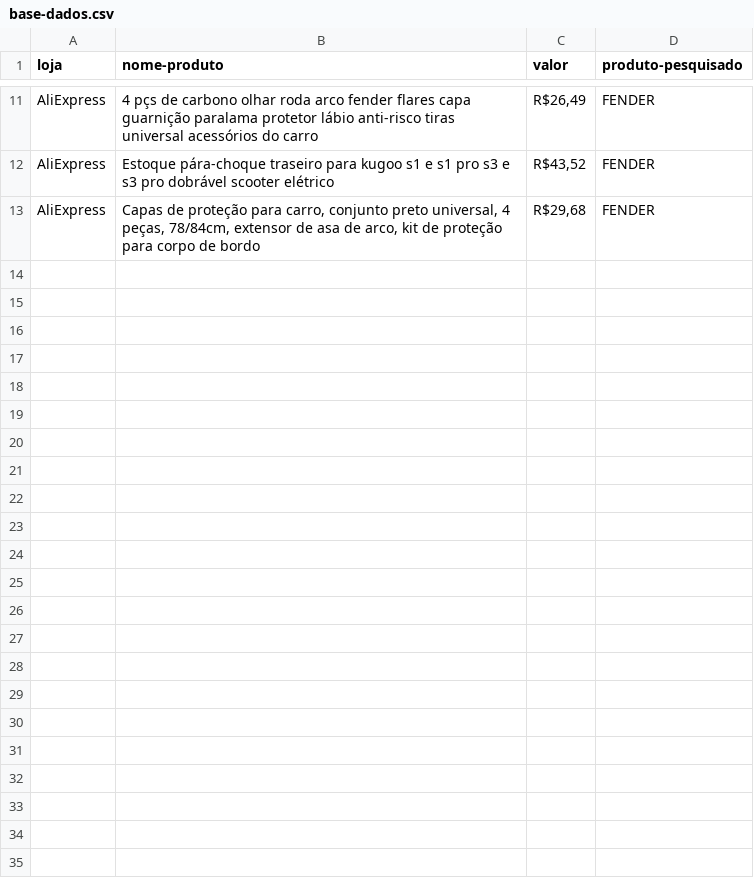
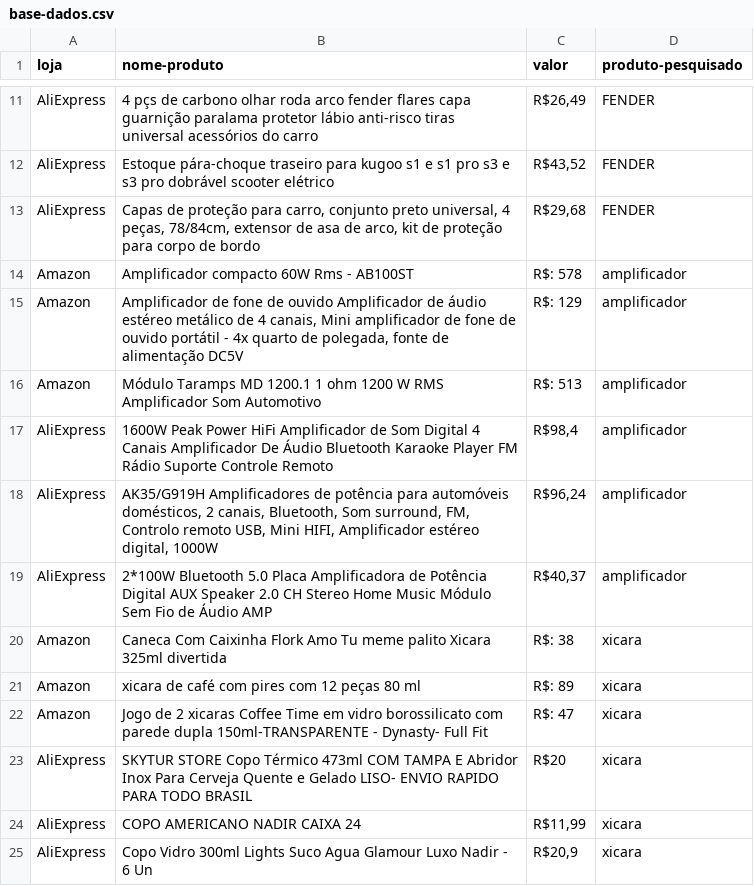
Before and after one commit to samukagomes/Python, a CSV file: Projetos/Web scraping/Comparativo de produtos/base-dados.csv, drawn as a sheet; only a part is shown, gaps mark what is left out.

Commit message:
começando um novo projeto
projeto que vai servir de introdução para mim da lib flask

```diff
--- a/Projetos/Web scraping/Comparativo de produtos/base-dados.csv
+++ b/Projetos/Web scraping/Comparativo de produtos/base-dados.csv
@@ -13 +13,13 @@ AliExpress,Estoque pára-choque traseiro para kugoo s1 e s1 pro s3 e s3 pro dobr
 AliExpress,"Capas de proteção para carro, conjunto preto universal, 4 peças, 78/84cm, extensor de asa de arco, kit de proteção para corpo de bordo","R$29,68",FENDER
+Amazon,Amplificador compacto 60W Rms - AB100ST,R$: 578,amplificador
+Amazon,"Amplificador de fone de ouvido Amplificador de áudio estéreo metálico de 4 canais, Mini amplificador de fone de ouvido portátil - 4x quarto de polegada, fonte de alimentação DC5V",R$: 129,amplificador
+Amazon,Módulo Taramps MD 1200.1 1 ohm 1200 W RMS Amplificador Som Automotivo,R$: 513,amplificador
+AliExpress,1600W Peak Power HiFi Amplificador de Som Digital 4 Canais Amplificador De Áudio Bluetooth Karaoke Player FM Rádio Suporte Controle Remoto,"R$98,4",amplificador
+AliExpress,"AK35/G919H Amplificadores de potência para automóveis domésticos, 2 canais, Bluetooth, Som surround, FM, Controlo remoto USB, Mini HIFI, Amplificador estéreo digital, 1000W","R$96,24",amplificador
+AliExpress,2*100W Bluetooth 5.0 Placa Amplificadora de Potência Digital AUX Speaker 2.0 CH Stereo Home Music Módulo Sem Fio de Áudio AMP,"R$40,37",amplificador
+Amazon,Caneca Com Caixinha Flork Amo Tu meme palito Xicara 325ml divertida,R$: 38,xicara
+Amazon,xicara de café com pires com 12 peças 80 ml,R$: 89,xicara
+Amazon,Jogo de 2 xicaras Coffee Time em vidro borossilicato com parede dupla 150ml-TRANSPARENTE - Dynasty- Full Fit,R$: 47,xicara
+AliExpress,SKYTUR STORE Copo Térmico 473ml COM TAMPA E Abridor Inox Para Cerveja Quente e Gelado LISO- ENVIO RAPIDO PARA TODO BRASIL,R$20,xicara
+AliExpress,COPO AMERICANO NADIR CAIXA 24,"R$11,99",xicara
+AliExpress,Copo Vidro 300ml Lights Suco Agua Glamour Luxo Nadir - 6 Un,"R$20,9",xicara
```
Also changed, not shown: 3 other files.
